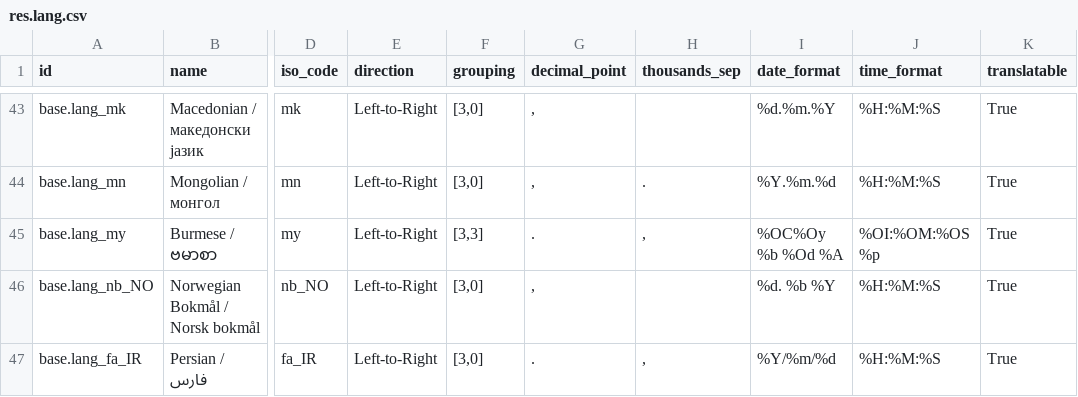
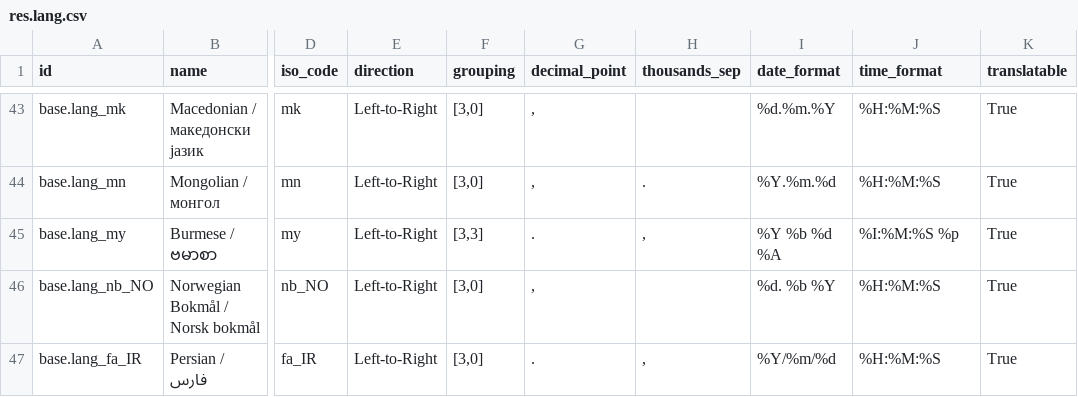
Before and after one commit to cogitoweb/OCB, a CSV file: openerp/addons/base/res/res.lang.csv, drawn as a sheet; only a part is shown, gaps mark what is left out; the diff names each change by its address in the sheet, - before the commit and + after, or states it on an @@ line.

Commit message:
[FIX] base: remove FDCC modifiers from date/time formats of res.lang

```diff
--- a/openerp/addons/base/res/res.lang.csv
+++ b/openerp/addons/base/res/res.lang.csv
-I45 (date_format): %OC%Oy %b %Od %A
+I45 (date_format): %Y %b %d %A
-J45 (time_format): %OI:%OM:%OS %p
+J45 (time_format): %I:%M:%S %p
```
